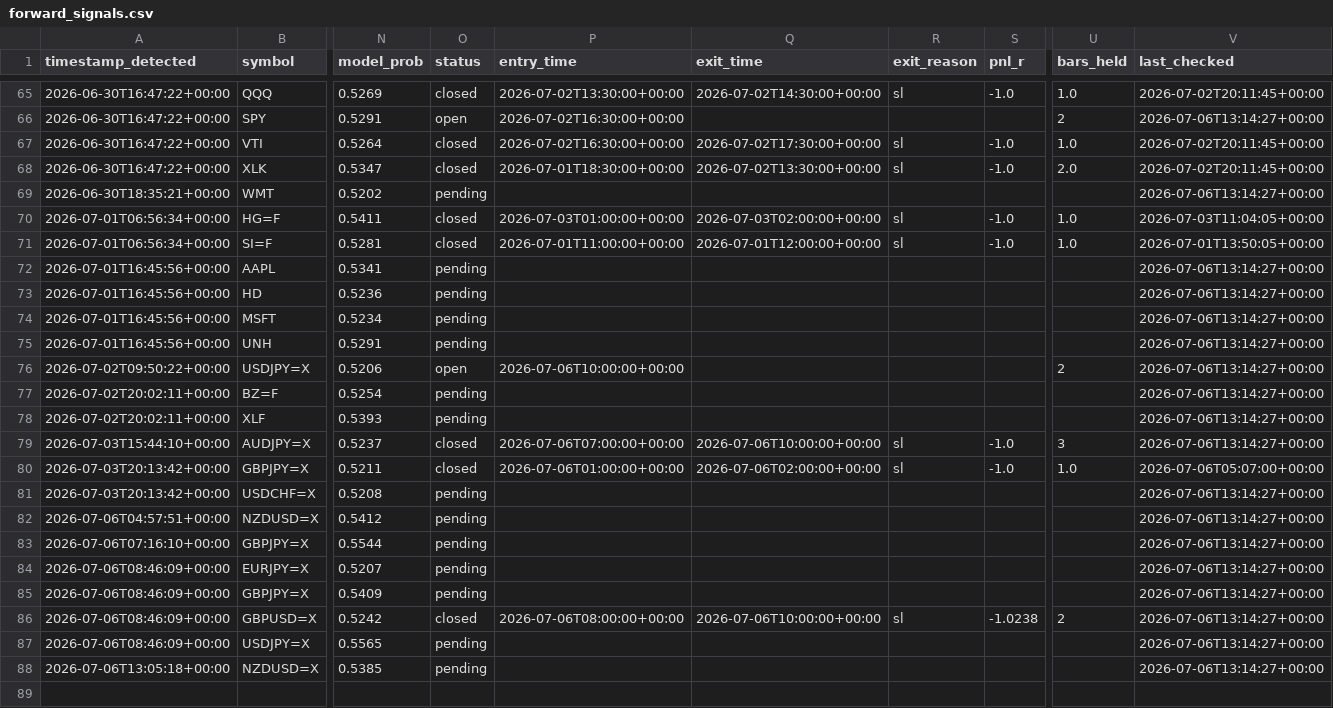
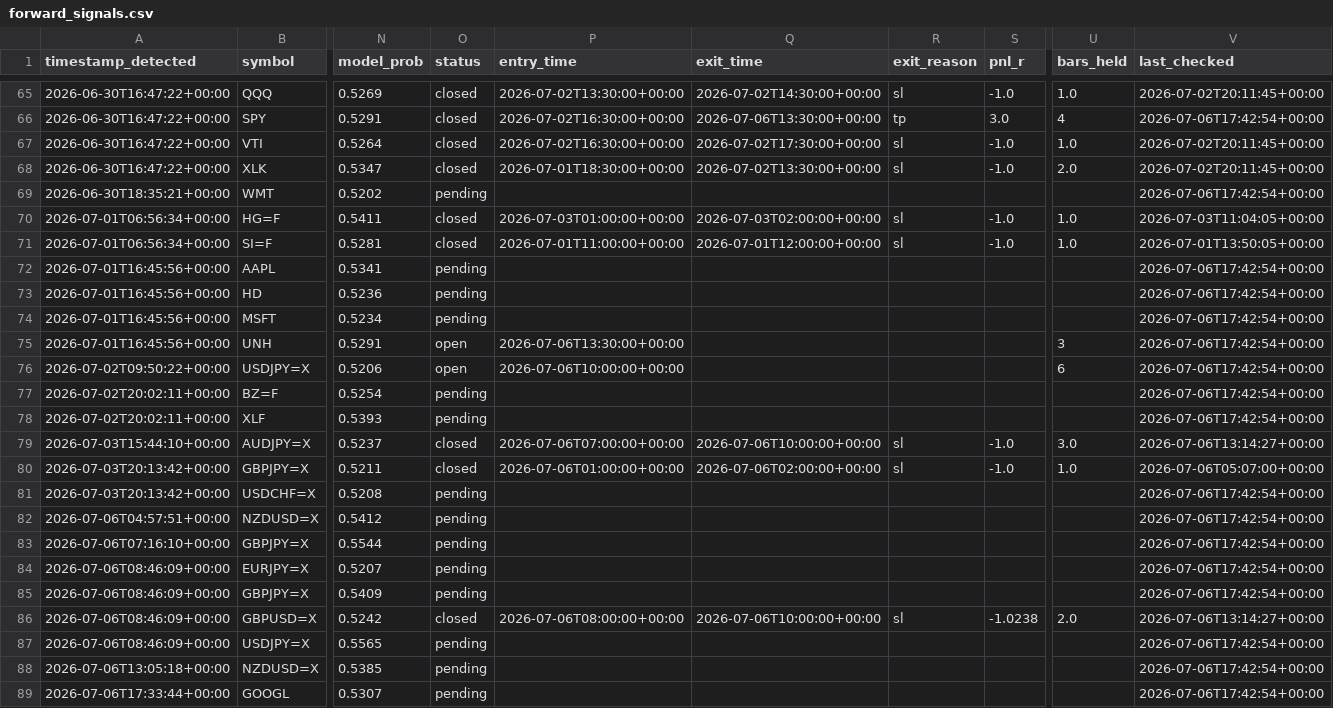
Before and after one commit to anabil-muthmercapital/S-D-learning, a CSV file: data/forward_signals.csv, drawn as a sheet; only a part is shown, gaps mark what is left out; rows hold the shown columns only; the diff covers the shown part only; the diff names each change by its address in the sheet, - before the commit and + after, or states it on an @@ line.

```diff
--- a/data/forward_signals.csv
+++ b/data/forward_signals.csv
-O66 (status): open
+O66 (status): closed
-Q66 (exit_time): (empty)
+Q66 (exit_time): 2026-07-06T13:30:00+00:00
-R66 (exit_reason): (empty)
+R66 (exit_reason): tp
-S66 (pnl_r): (empty)
+S66 (pnl_r): 3.0
-U66 (bars_held): 2
+U66 (bars_held): 4
-V66 (last_checked): 2026-07-06T13:14:27+00:00
+V66 (last_checked): 2026-07-06T17:42:54+00:00
-V69 (last_checked): 2026-07-06T13:14:27+00:00
+V69 (last_checked): 2026-07-06T17:42:54+00:00
-V72:V78 (last_checked): 2026-07-06T13:14:27+00:00
+V72:V78 (last_checked): 2026-07-06T17:42:54+00:00
-O75 (status): pending
+O75 (status): open
-P75 (entry_time): (empty)
+P75 (entry_time): 2026-07-06T13:30:00+00:00
-U75 (bars_held): (empty)
+U75 (bars_held): 3
-U76 (bars_held): 2
+U76 (bars_held): 6
-U79 (bars_held): 3
+U79 (bars_held): 3.0
-V81:V85 (last_checked): 2026-07-06T13:14:27+00:00
+V81:V85 (last_checked): 2026-07-06T17:42:54+00:00
-U86 (bars_held): 2
+U86 (bars_held): 2.0
-V87:V88 (last_checked): 2026-07-06T13:14:27+00:00
+V87:V88 (last_checked): 2026-07-06T17:42:54+00:00
+row 89: 2026-07-06T17:33:44+00:00 | GOOGL | 0.5307 | pending |  |  |  |  |  | 2026-07-06T17:42:54+00:00
```
Also changed, not shown: 48 edited cells elsewhere in this file.
